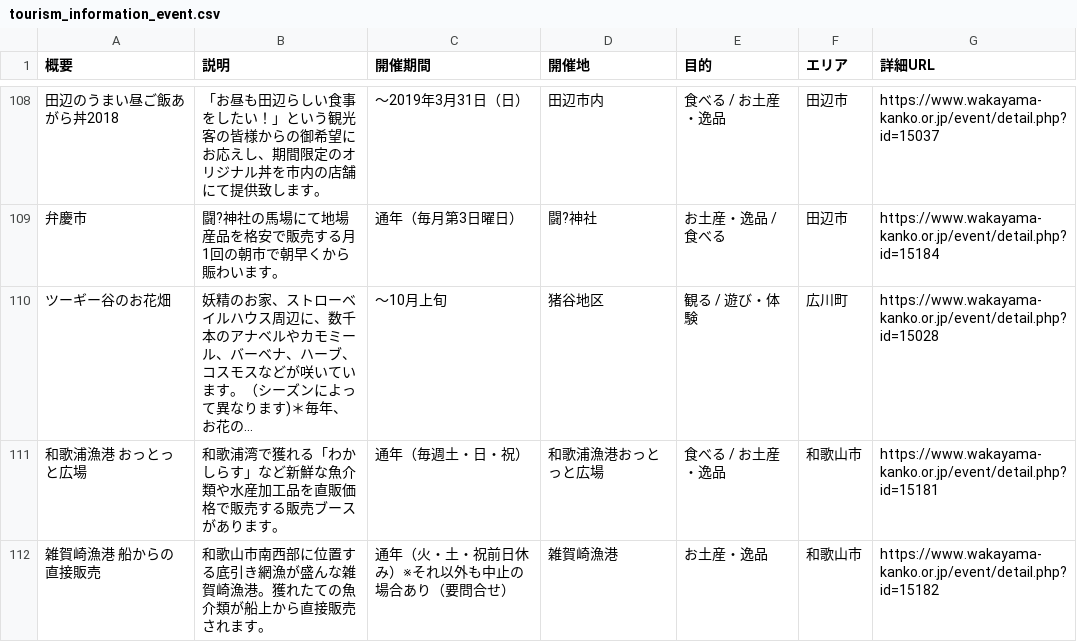
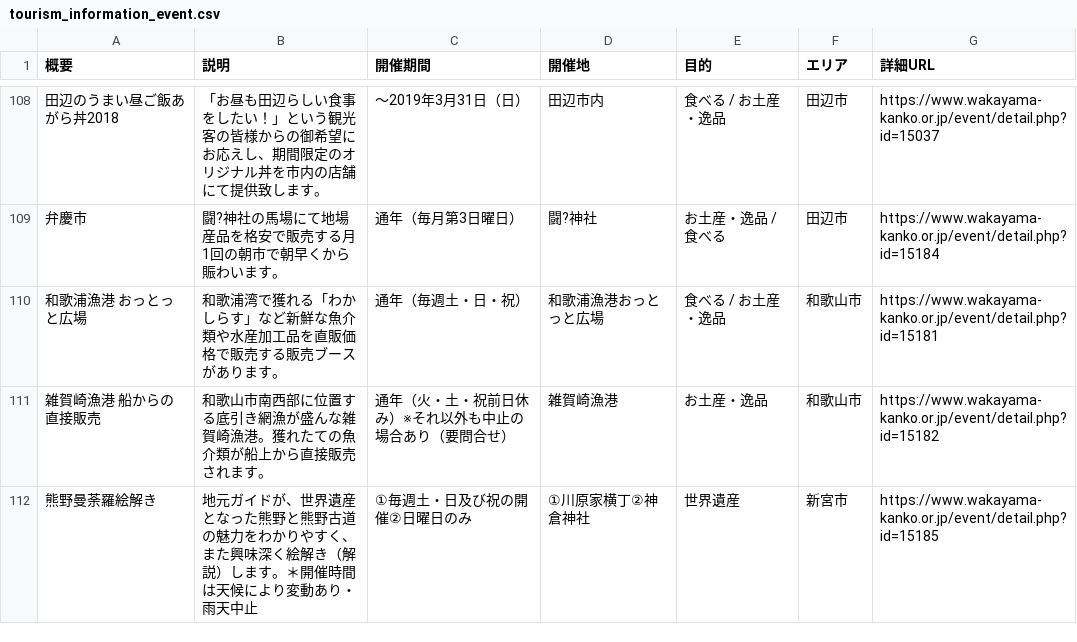
Before and after one commit to wakayama-pref-org/Tourism_information_event, a CSV file: csv/tourism_information_event.csv, drawn as a sheet; only a part is shown, gaps mark what is left out; the shorter side is filled out with more unchanged rows; the diff names each change by its address in the sheet, - before the commit and + after, or states it on an @@ line.

```diff
--- a/csv/tourism_information_event.csv
+++ b/csv/tourism_information_event.csv
-row 110: ツーギー谷のお花畑 | 妖精のお家、ストローベイルハウス周辺に、数千本のアナベルやカモミール、バーベナ、ハーブ、コスモスなどが咲いています。（シーズンによって異なります)＊毎年、お花の… | ～10月上旬 | 猪谷地区 | 観る / 遊び・体験 | 広川町 | https://www.wakayama-kanko.or.jp/event/detail.php?id=15028
```
Also changed, not shown: 1 other file.
